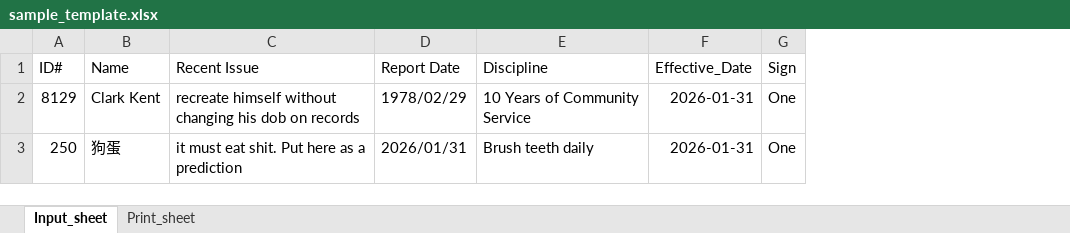
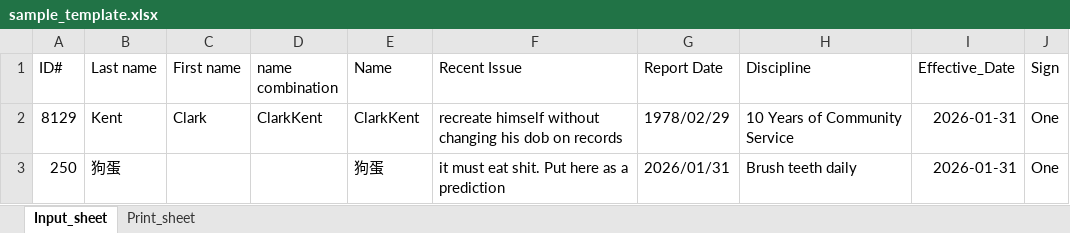
Before and after one commit to gostnort/excel-template-viz, an Excel workbook: docs/sample/sample_template.xlsx, sheet Input_sheet, drawn as a sheet; values as stored, in another font and other column widths than the file's, no borders; addresses are those after the commit; the diff names each change by its address in the sheet, - before the commit and + after, or states it on an @@ line.

```diff
--- a/docs/sample/sample_template.xlsx (sheet Input_sheet)
+++ b/docs/sample/sample_template.xlsx (sheet Input_sheet)
+column B (Last name), rows 2-3: Kent | 狗蛋
+column C (First name), row 2: Clark
+column D (name combination), row 2: ClarkKent
-E2 (Name): Clark Kent
+E2 (Name): ClarkKent
```
Also changed, not shown: sheet Print_sheet, formulas that keep their value, docs/sample/执法堂业绩.xlsx, 39 other files.
